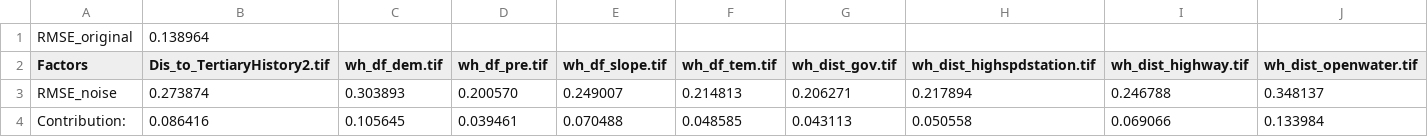
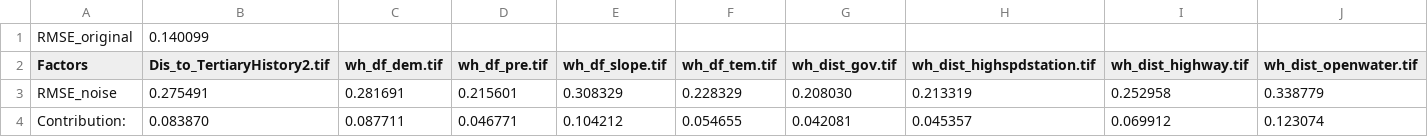
Before and after one commit to chencure02/PLUS_Agent, a CSV file: plus-backend/Contribution2.csv, drawn as a sheet; only a part is shown; the diff covers the shown part only; the diff names each change by its address in the sheet, - before the commit and + after, or states it on an @@ line.

```diff
--- a/plus-backend/Contribution2.csv
+++ b/plus-backend/Contribution2.csv
-B1 (Dis_to_TertiaryHistory2.tif): 0.138964
+B1 (Dis_to_TertiaryHistory2.tif): 0.140099
-B3 (Dis_to_TertiaryHistory2.tif): 0.273874
+B3 (Dis_to_TertiaryHistory2.tif): 0.275491
-C3 (wh_df_dem.tif): 0.303893
+C3 (wh_df_dem.tif): 0.281691
-D3 (wh_df_pre.tif): 0.200570
+D3 (wh_df_pre.tif): 0.215601
-E3 (wh_df_slope.tif): 0.249007
+E3 (wh_df_slope.tif): 0.308329
-F3 (wh_df_tem.tif): 0.214813
+F3 (wh_df_tem.tif): 0.228329
-G3 (wh_dist_gov.tif): 0.206271
+G3 (wh_dist_gov.tif): 0.208030
-H3 (wh_dist_highspdstation.tif): 0.217894
+H3 (wh_dist_highspdstation.tif): 0.213319
-I3 (wh_dist_highway.tif): 0.246788
+I3 (wh_dist_highway.tif): 0.252958
-J3 (wh_dist_openwater.tif): 0.348137
+J3 (wh_dist_openwater.tif): 0.338779
-B4 (Dis_to_TertiaryHistory2.tif): 0.086416
+B4 (Dis_to_TertiaryHistory2.tif): 0.083870
-C4 (wh_df_dem.tif): 0.105645
+C4 (wh_df_dem.tif): 0.087711
-D4 (wh_df_pre.tif): 0.039461
+D4 (wh_df_pre.tif): 0.046771
-E4 (wh_df_slope.tif): 0.070488
+E4 (wh_df_slope.tif): 0.104212
-F4 (wh_df_tem.tif): 0.048585
+F4 (wh_df_tem.tif): 0.054655
-G4 (wh_dist_gov.tif): 0.043113
+G4 (wh_dist_gov.tif): 0.042081
-H4 (wh_dist_highspdstation.tif): 0.050558
+H4 (wh_dist_highspdstation.tif): 0.045357
-I4 (wh_dist_highway.tif): 0.069066
+I4 (wh_dist_highway.tif): 0.069912
-J4 (wh_dist_openwater.tif): 0.133984
+J4 (wh_dist_openwater.tif): 0.123074
```
Also changed, not shown: 14 edited cells elsewhere in this file, plus-backend/Contribution0.csv, plus-backend/Contribution1.csv, 27 other files.
